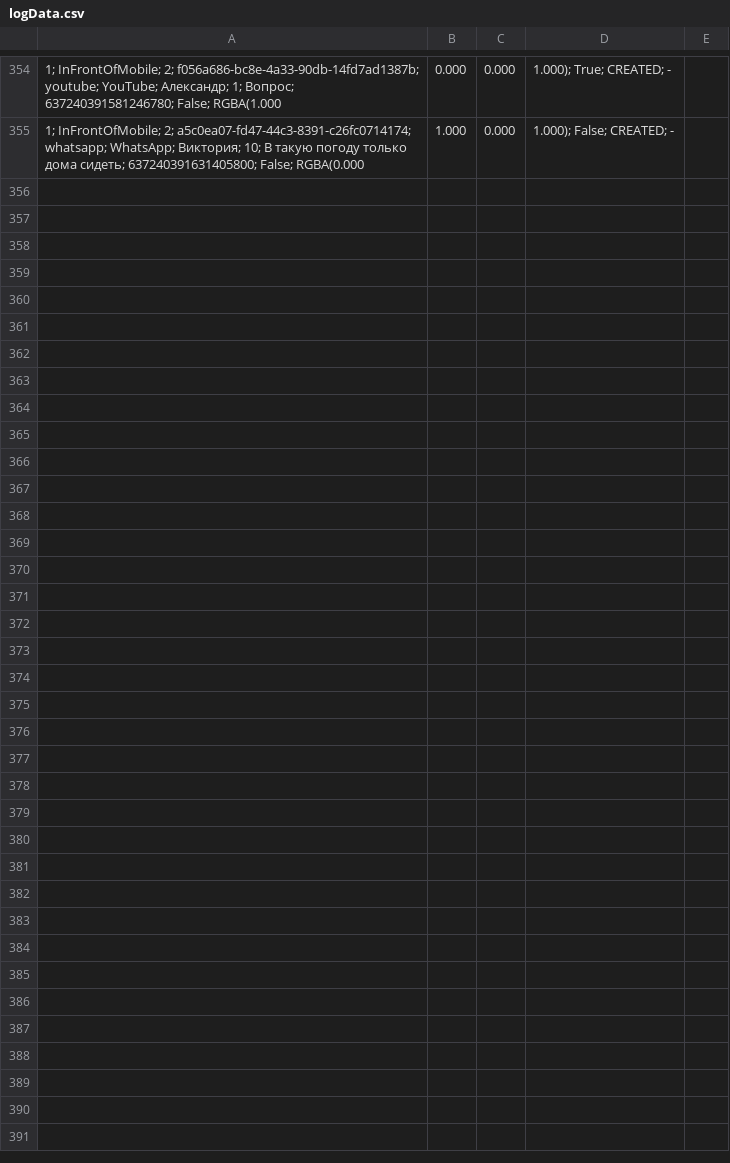
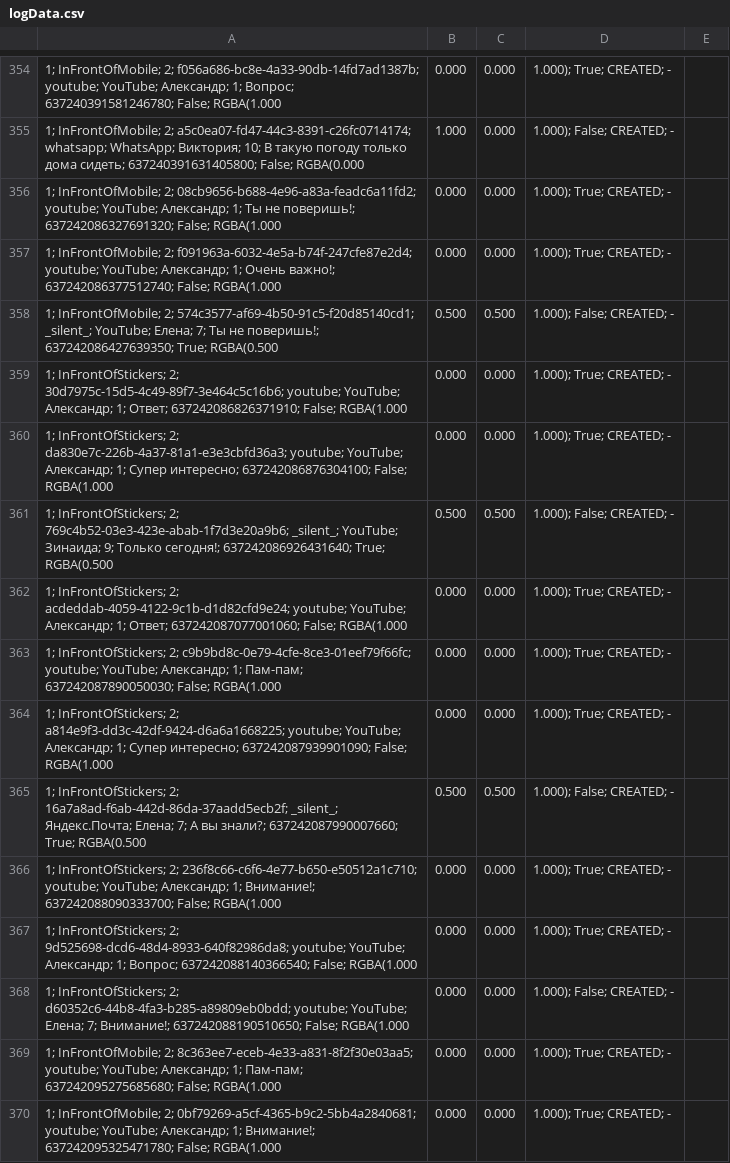
Before and after one commit to arepina/AR-Experiment, a CSV file: logData.csv, drawn as a sheet; only a part is shown, gaps mark what is left out; the diff names each change by its address in the sheet, - before the commit and + after, or states it on an @@ line.

```diff
--- a/logData.csv
+++ b/logData.csv
+row 356: 1; InFrontOfMobile; 2; 08cb9656-b688-4e96-a83a-feadc6a11fd2; youtube; YouTube; Александр; 1; Ты не поверишь!; 637242086327691320; False; RGBA(1.000 | 0.000 | 0.000 | 1.000); True; CREATED; -
+row 357: 1; InFrontOfMobile; 2; f091963a-6032-4e5a-b74f-247cfe87e2d4; youtube; YouTube; Александр; 1; Очень важно!; 637242086377512740; False; RGBA(1.000 | 0.000 | 0.000 | 1.000); True; CREATED; -
+row 358: 1; InFrontOfMobile; 2; 574c3577-af69-4b50-91c5-f20d85140cd1; _silent_; YouTube; Елена; 7; Ты не поверишь!; 637242086427639350; True; RGBA(0.500 | 0.500 | 0.500 | 1.000); False; CREATED; -
+row 359: 1; InFrontOfStickers; 2; 30d7975c-15d5-4c49-89f7-3e464c5c16b6; youtube; YouTube; Александр; 1; Ответ; 637242086826371910; False; RGBA(1.000 | 0.000 | 0.000 | 1.000); True; CREATED; -
+row 360: 1; InFrontOfStickers; 2; da830e7c-226b-4a37-81a1-e3e3cbfd36a3; youtube; YouTube; Александр; 1; Супер интересно; 637242086876304100; False; RGBA(1.000 | 0.000 | 0.000 | 1.000); True; CREATED; -
+row 361: 1; InFrontOfStickers; 2; 769c4b52-03e3-423e-abab-1f7d3e20a9b6; _silent_; YouTube; Зинаида; 9; Только сегодня!; 637242086926431640; True; RGBA(0.500 | 0.500 | 0.500 | 1.000); False; CREATED; -
+row 362: 1; InFrontOfStickers; 2; acdeddab-4059-4122-9c1b-d1d82cfd9e24; youtube; YouTube; Александр; 1; Ответ; 637242087077001060; False; RGBA(1.000 | 0.000 | 0.000 | 1.000); True; CREATED; -
+row 363: 1; InFrontOfStickers; 2; c9b9bd8c-0e79-4cfe-8ce3-01eef79f66fc; youtube; YouTube; Александр; 1; Пам-пам; 637242087890050030; False; RGBA(1.000 | 0.000 | 0.000 | 1.000); True; CREATED; -
+row 364: 1; InFrontOfStickers; 2; a814e9f3-dd3c-42df-9424-d6a6a1668225; youtube; YouTube; Александр; 1; Супер интересно; 637242087939901090; False; RGBA(1.000 | 0.000 | 0.000 | 1.000); True; CREATED; -
+row 365: 1; InFrontOfStickers; 2; 16a7a8ad-f6ab-442d-86da-37aadd5ecb2f; _silent_; Яндекс.Почта; Елена; 7; А вы знали?; 637242087990007660; True; RGBA(0.500 | 0.500 | 0.500 | 1.000); False; CREATED; -
+row 366: 1; InFrontOfStickers; 2; 236f8c66-c6f6-4e77-b650-e50512a1c710; youtube; YouTube; Александр; 1; Внимание!; 637242088090333700; False; RGBA(1.000 | 0.000 | 0.000 | 1.000); True; CREATED; -
+row 367: 1; InFrontOfStickers; 2; 9d525698-dcd6-48d4-8933-640f82986da8; youtube; YouTube; Александр; 1; Вопрос; 637242088140366540; False; RGBA(1.000 | 0.000 | 0.000 | 1.000); True; CREATED; -
+row 368: 1; InFrontOfStickers; 2; d60352c6-44b8-4fa3-b285-a89809eb0bdd; youtube; YouTube; Елена; 7; Внимание!; 637242088190510650; False; RGBA(1.000 | 0.000 | 0.000 | 1.000); False; CREATED; -
+row 369: 1; InFrontOfMobile; 2; 8c363ee7-eceb-4e33-a831-8f2f30e03aa5; youtube; YouTube; Александр; 1; Пам-пам; 637242095275685680; False; RGBA(1.000 | 0.000 | 0.000 | 1.000); True; CREATED; -
+row 370: 1; InFrontOfMobile; 2; 0bf79269-a5cf-4365-b9c2-5bb4a2840681; youtube; YouTube; Александр; 1; Внимание!; 637242095325471780; False; RGBA(1.000 | 0.000 | 0.000 | 1.000); True; CREATED; -
```
Also changed, not shown: 19 other files.
